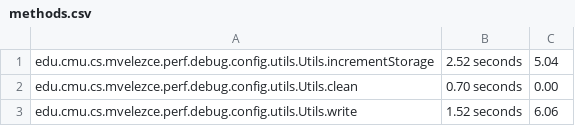
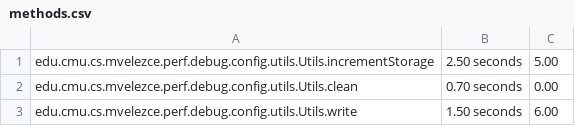
Before and after one commit to miguelvelezmj25/perf-debug-config, a CSV file: .data/methods.csv, drawn as a sheet.

Commit message:
got data for main example program

```diff
--- a/.data/methods.csv
+++ b/.data/methods.csv
@@ -1,3 +1,3 @@
-edu.cmu.cs.mvelezce.perf.debug.config.utils.Utils.incrementStorage,2.52 seconds,5.04
+edu.cmu.cs.mvelezce.perf.debug.config.utils.Utils.incrementStorage,2.50 seconds,5.00
 edu.cmu.cs.mvelezce.perf.debug.config.utils.Utils.clean,0.70 seconds,0.00
-edu.cmu.cs.mvelezce.perf.debug.config.utils.Utils.write,1.52 seconds,6.06
+edu.cmu.cs.mvelezce.perf.debug.config.utils.Utils.write,1.50 seconds,6.00
```
Also changed, not shown: 5 other files.
